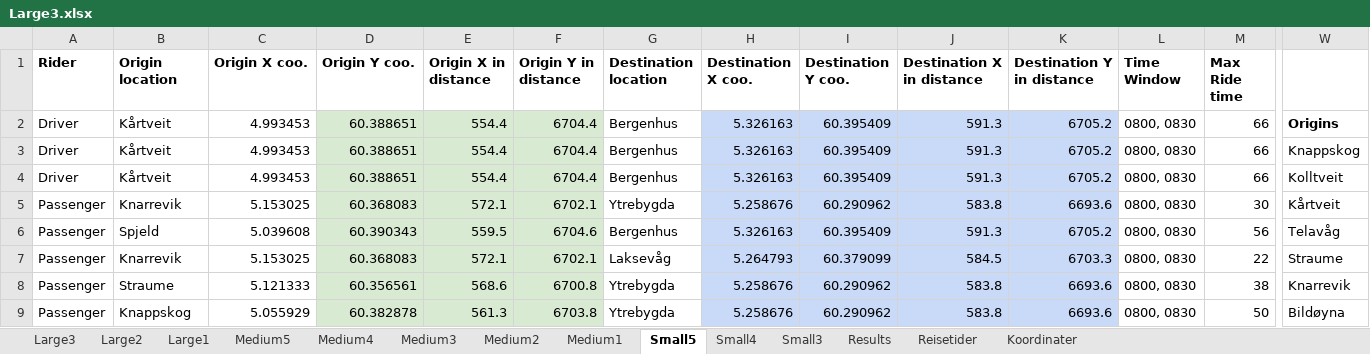
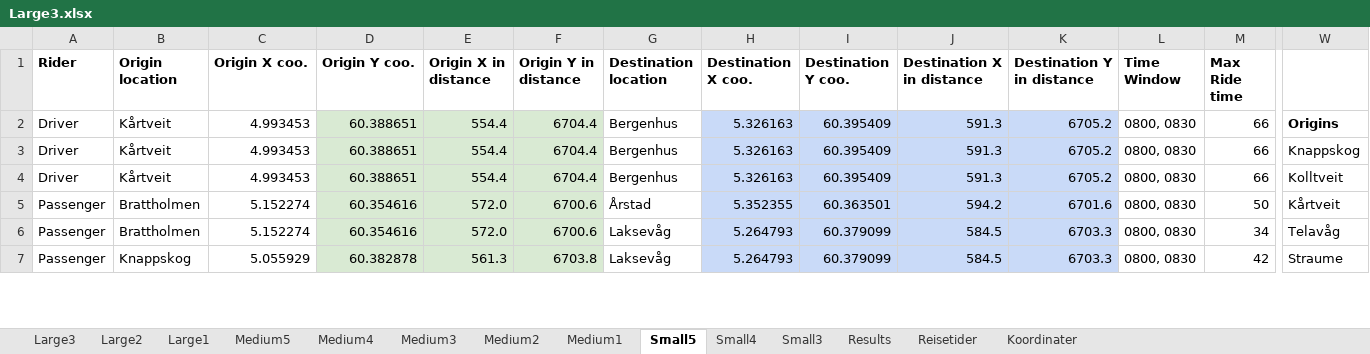
Before and after one commit to tonyyang1998/samkjoring2022, an Excel workbook: Large Instances/Large3.xlsx, sheet Small5, drawn as a sheet; only a part is shown, gaps mark what is left out; values as stored, in another font and other column widths than the file's, no borders; removed rows and columns are numbered as before the commit, all else as after; rows hold the shown columns only; the diff covers the shown part only; the diff names each change by its address in the sheet, - before the commit and + after, or states it on an @@ line.

```diff
--- a/Large Instances/Large3.xlsx (sheet Small5)
+++ b/Large Instances/Large3.xlsx (sheet Small5)
-B5 (Origin location): Knarrevik
+B5 (Origin location): Brattholmen
-C5 (Origin X coo.): 5.153025
+C5 (Origin X coo.): 5.152274
-D5 (Origin Y coo.): 60.368083
+D5 (Origin Y coo.): 60.354616
-E5 (Origin X in distance): 572.1
+E5 (Origin X in distance): 572.0
-F5 (Origin Y in distance): 6702.1
+F5 (Origin Y in distance): 6700.6
-G5 (Destination location): Ytrebygda
+G5 (Destination location): Årstad
-H5 (Destination X coo.): 5.258676
+H5 (Destination X coo.): 5.352355
-I5 (Destination Y coo.): 60.290962
+I5 (Destination Y coo.): 60.363501
-J5 (Destination X in distance): 583.8
+J5 (Destination X in distance): 594.2
-K5 (Destination Y in distance): 6693.6
+K5 (Destination Y in distance): 6701.6
-M5 (Max Ride time): 30
+M5 (Max Ride time): 50
-B6 (Origin location): Spjeld
+B6 (Origin location): Brattholmen
-C6 (Origin X coo.): 5.039608
+C6 (Origin X coo.): 5.152274
-D6 (Origin Y coo.): 60.390343
+D6 (Origin Y coo.): 60.354616
-E6 (Origin X in distance): 559.5
+E6 (Origin X in distance): 572.0
-F6 (Origin Y in distance): 6704.6
+F6 (Origin Y in distance): 6700.6
-G6 (Destination location): Bergenhus
+G6 (Destination location): Laksevåg
-H6 (Destination X coo.): 5.326163
+H6 (Destination X coo.): 5.264793
-I6 (Destination Y coo.): 60.395409
+I6 (Destination Y coo.): 60.379099
-J6 (Destination X in distance): 591.3
+J6 (Destination X in distance): 584.5
-K6 (Destination Y in distance): 6705.2
+K6 (Destination Y in distance): 6703.3
-M6 (Max Ride time): 56
+M6 (Max Ride time): 34
-B7 (Origin location): Knarrevik
+B7 (Origin location): Knappskog
-C7 (Origin X coo.): 5.153025
+C7 (Origin X coo.): 5.055929
-D7 (Origin Y coo.): 60.368083
+D7 (Origin Y coo.): 60.382878
-E7 (Origin X in distance): 572.1
+E7 (Origin X in distance): 561.3
-F7 (Origin Y in distance): 6702.1
+F7 (Origin Y in distance): 6703.8
-M7 (Max Ride time): 22
+M7 (Max Ride time): 42
-row 8: Passenger | Straume | 5.121333 | 60.356561 | 568.6 | 6700.8 | Ytrebygda | 5.258676 | 60.290962 | 583.8 | 6693.6 | 0800, 0830 | 38 | Knarrevik
-row 9: Passenger | Knappskog | 5.055929 | 60.382878 | 561.3 | 6703.8 | Ytrebygda | 5.258676 | 60.290962 | 583.8 | 6693.6 | 0800, 0830 | 50 | Bildøyna
```
Also changed, not shown: 3 added rows, 1 removed row, 29 edited cells and cell formats elsewhere in this sheet, sheet Large3, sheet Large2, sheet Large1, sheet Medium5, sheet Medium4, sheet Medium3, 4 more sheets, formulas that keep their value, Large Instances/Large2.xlsx, 4 other files.
